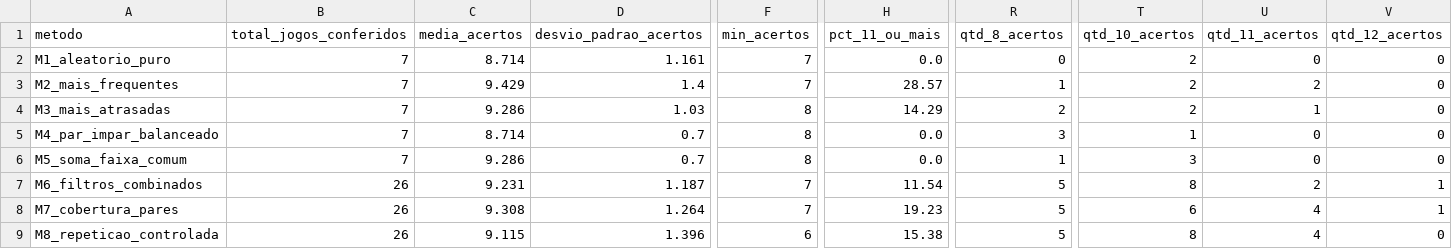
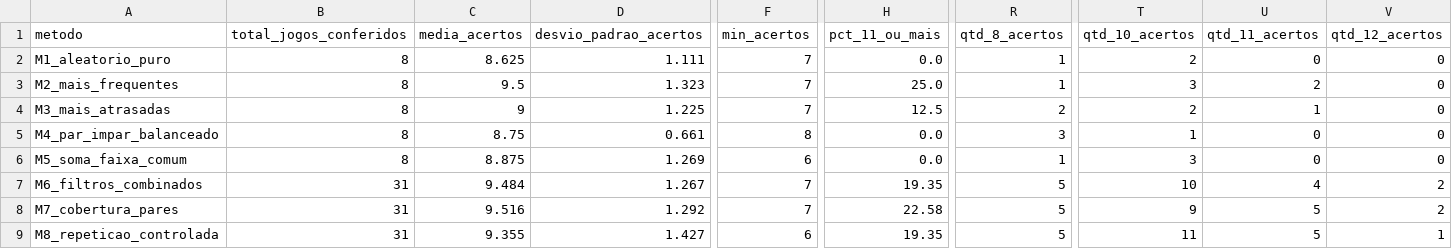
Before and after one commit to donyMomesso/lotofacil, a CSV file: dados/estatisticas_metodos.csv, drawn as a sheet; only a part is shown, gaps mark what is left out; the diff covers the shown part only; the diff names each change by its address in the sheet, - before the commit and + after, or states it on an @@ line.

```diff
--- a/dados/estatisticas_metodos.csv
+++ b/dados/estatisticas_metodos.csv
-B2:B6 (total_jogos_conferidos): 7
+B2:B6 (total_jogos_conferidos): 8
-C2 (media_acertos): 8.714
+C2 (media_acertos): 8.625
-D2 (desvio_padrao_acertos): 1.161
+D2 (desvio_padrao_acertos): 1.111
-R2 (qtd_8_acertos): 0
+R2 (qtd_8_acertos): 1
-C3 (media_acertos): 9.429
+C3 (media_acertos): 9.5
-D3 (desvio_padrao_acertos): 1.4
+D3 (desvio_padrao_acertos): 1.323
-H3 (pct_11_ou_mais): 28.57
+H3 (pct_11_ou_mais): 25.0
-T3 (qtd_10_acertos): 2
+T3 (qtd_10_acertos): 3
-C4 (media_acertos): 9.286
+C4 (media_acertos): 9
-D4 (desvio_padrao_acertos): 1.03
+D4 (desvio_padrao_acertos): 1.225
-F4 (min_acertos): 8
+F4 (min_acertos): 7
-H4 (pct_11_ou_mais): 14.29
+H4 (pct_11_ou_mais): 12.5
-C5 (media_acertos): 8.714
+C5 (media_acertos): 8.75
-D5 (desvio_padrao_acertos): 0.7
+D5 (desvio_padrao_acertos): 0.661
-C6 (media_acertos): 9.286
+C6 (media_acertos): 8.875
-D6 (desvio_padrao_acertos): 0.7
+D6 (desvio_padrao_acertos): 1.269
-F6 (min_acertos): 8
+F6 (min_acertos): 6
-B7:B9 (total_jogos_conferidos): 26
+B7:B9 (total_jogos_conferidos): 31
-C7 (media_acertos): 9.231
+C7 (media_acertos): 9.484
-D7 (desvio_padrao_acertos): 1.187
+D7 (desvio_padrao_acertos): 1.267
-H7 (pct_11_ou_mais): 11.54
+H7 (pct_11_ou_mais): 19.35
-T7 (qtd_10_acertos): 8
+T7 (qtd_10_acertos): 10
-U7 (qtd_11_acertos): 2
+U7 (qtd_11_acertos): 4
-V7:V8 (qtd_12_acertos): 1
+V7:V8 (qtd_12_acertos): 2
-C8 (media_acertos): 9.308
+C8 (media_acertos): 9.516
-D8 (desvio_padrao_acertos): 1.264
+D8 (desvio_padrao_acertos): 1.292
-H8 (pct_11_ou_mais): 19.23
+H8 (pct_11_ou_mais): 22.58
-T8 (qtd_10_acertos): 6
+T8 (qtd_10_acertos): 9
-U8:U9 (qtd_11_acertos): 4
+U8:U9 (qtd_11_acertos): 5
-C9 (media_acertos): 9.115
+C9 (media_acertos): 9.355
-D9 (desvio_padrao_acertos): 1.396
+D9 (desvio_padrao_acertos): 1.427
-H9 (pct_11_ou_mais): 15.38
+H9 (pct_11_ou_mais): 19.35
-T9 (qtd_10_acertos): 8
+T9 (qtd_10_acertos): 11
-V9 (qtd_12_acertos): 0
+V9 (qtd_12_acertos): 1
```
Also changed, not shown: 4 edited cells elsewhere in this file, dados/conferencia.csv, dados/frequencia_dezenas.csv, 9 other files.
